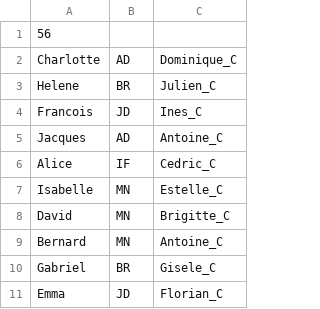
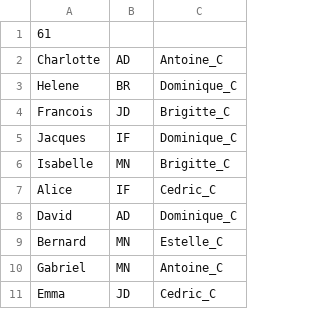
Before and after one commit to KiSsWave/Charly_day, a CSV file: frontend/out/production/frontend/optimisation/csv_2025/etudiant/02_pb_complexes/Probleme_1_nbSalaries_10_nbClients_10_nbTaches_3_Sol.csv, drawn as a sheet; removed rows and columns are numbered as before the commit, all else as after; the diff names each change by its address in the sheet, - before the commit and + after, or states it on an @@ line.

```diff
--- a/frontend/out/production/frontend/optimisation/csv_2025/etudiant/02_pb_complexes/Probleme_1_nbSalaries_10_nbClients_10_nbTaches_3_Sol.csv
+++ b/frontend/out/production/frontend/optimisation/csv_2025/etudiant/02_pb_complexes/Probleme_1_nbSalaries_10_nbClients_10_nbTaches_3_Sol.csv
-A1: 56
+A1: 61
-C2: Dominique_C
+C2: Antoine_C
-C3: Julien_C
+C3: Dominique_C
-C4: Ines_C
+C4: Brigitte_C
-B5: AD
+B5: IF
-C5: Antoine_C
+C5: Dominique_C
+row 6: Isabelle | MN | Brigitte_C
-row 7: Isabelle | MN | Estelle_C
-B8: MN
+B8: AD
-C8: Brigitte_C
+C8: Dominique_C
-C9: Antoine_C
+C9: Estelle_C
-B10: BR
+B10: MN
-C10: Gisele_C
+C10: Antoine_C
-C11: Florian_C
+C11: Cedric_C
```
Also changed, not shown: frontend/src/optimisation/csv_2025/etudiant/02_pb_complexes/Probleme_1_nbSalaries_10_nbClients_10_nbTaches_3_Sol.csv, 4 other files.
